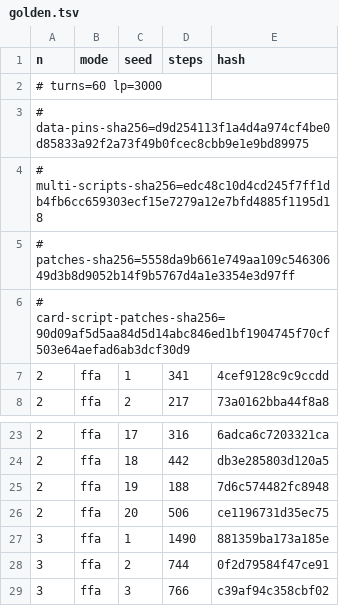
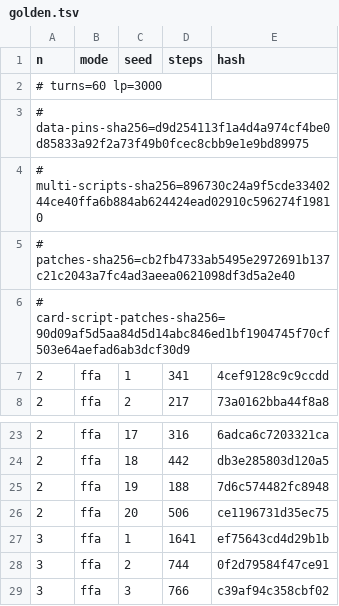
Before and after one commit to DuelingDomain/yugioh-bot, a TSV file: packages/duel-server/scripts/native/golden.tsv, drawn as a sheet; only a part is shown, gaps mark what is left out.

```diff
--- a/packages/duel-server/scripts/native/golden.tsv
+++ b/packages/duel-server/scripts/native/golden.tsv
@@ -3,4 +3,4 @@ n	mode	seed	steps	hash
 # data-pins-sha256=d9d254113f1a4d4a974cf4be0d85833a92f2a73f49b0fcec8cbb9e1e9bd89975
-# multi-scripts-sha256=edc48c10d4cd245f7ff1db4fb6cc659303ecf15e7279a12e7bfd4885f1195d18
-# patches-sha256=5558da9b661e749aa109c54630649d3b8d9052b14f9b5767d4a1e3354e3d97ff
+# multi-scripts-sha256=896730c24a9f5cde3340244ce40ffa6b884ab624424ead02910c596274f19810
+# patches-sha256=cb2fb4733ab5495e2972691b137c21c2043a7fc4ad3aeea0621098df3d5a2e40
 # card-script-patches-sha256=90d09af5d5aa84d5d14abc846ed1bf1904745f70cf503e64aefad6ab3dcf30d9
@@ -26,3 +26,3 @@ n	mode	seed	steps	hash
 2	ffa	20	506	ce1196731d35ec75
-3	ffa	1	1490	881359ba173a185e
+3	ffa	1	1641	ef75643cd4d29b1b
 3	ffa	2	744	0f2d79584f47ce91
```
